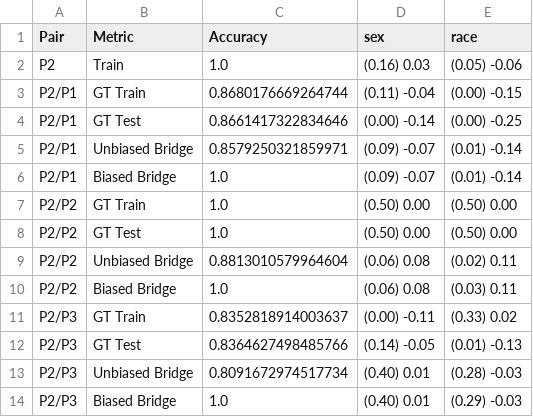
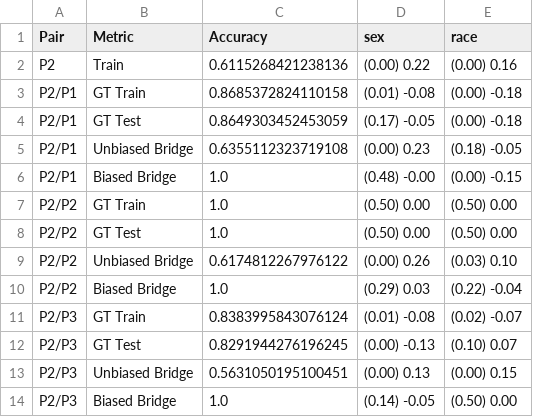
Before and after one commit to hil-se/DecisionErrorFairness, a CSV file: face/results/result_P2.csv, drawn as a sheet; only a part is shown; the diff covers the shown part only.

Commit message:
result

```diff
--- a/face/results/result_P2.csv
+++ b/face/results/result_P2.csv
@@ -1,14 +1,14 @@
 Pair,Metric,Accuracy,sex,race
-P2,Train,1.0,(0.16) 0.03,(0.05) -0.06
-P2/P1,GT Train,0.8680176669264744,(0.11) -0.04,(0.00) -0.15
-P2/P1,GT Test,0.8661417322834646,(0.00) -0.14,(0.00) -0.25
-P2/P1,Unbiased Bridge,0.8579250321859971,(0.09) -0.07,(0.01) -0.14
-P2/P1,Biased Bridge,1.0,(0.09) -0.07,(0.01) -0.14
+P2,Train,0.6115268421238136,(0.00) 0.22,(0.00) 0.16
+P2/P1,GT Train,0.8685372824110158,(0.01) -0.08,(0.00) -0.18
+P2/P1,GT Test,0.8649303452453059,(0.17) -0.05,(0.00) -0.18
+P2/P1,Unbiased Bridge,0.6355112323719108,(0.00) 0.23,(0.18) -0.05
+P2/P1,Biased Bridge,1.0,(0.48) -0.00,(0.00) -0.15
 P2/P2,GT Train,1.0,(0.50) 0.00,(0.50) 0.00
 P2/P2,GT Test,1.0,(0.50) 0.00,(0.50) 0.00
-P2/P2,Unbiased Bridge,0.8813010579964604,(0.06) 0.08,(0.02) 0.11
-P2/P2,Biased Bridge,1.0,(0.06) 0.08,(0.03) 0.11
-P2/P3,GT Train,0.8352818914003637,(0.00) -0.11,(0.33) 0.02
-P2/P3,GT Test,0.8364627498485766,(0.14) -0.05,(0.01) -0.13
-P2/P3,Unbiased Bridge,0.8091672974517734,(0.40) 0.01,(0.28) -0.03
-P2/P3,Biased Bridge,1.0,(0.40) 0.01,(0.29) -0.03
+P2/P2,Unbiased Bridge,0.6174812267976122,(0.00) 0.26,(0.03) 0.10
+P2/P2,Biased Bridge,1.0,(0.29) 0.03,(0.22) -0.04
+P2/P3,GT Train,0.8383995843076124,(0.01) -0.08,(0.02) -0.07
+P2/P3,GT Test,0.8291944276196245,(0.00) -0.13,(0.10) 0.07
+P2/P3,Unbiased Bridge,0.5631050195100451,(0.00) 0.13,(0.00) 0.15
+P2/P3,Biased Bridge,1.0,(0.14) -0.05,(0.50) 0.00
```
Also changed, not shown: 11 edited cells elsewhere in this file, face/results/result_Average.csv, face/results/result_P1.csv, 17 other files.
